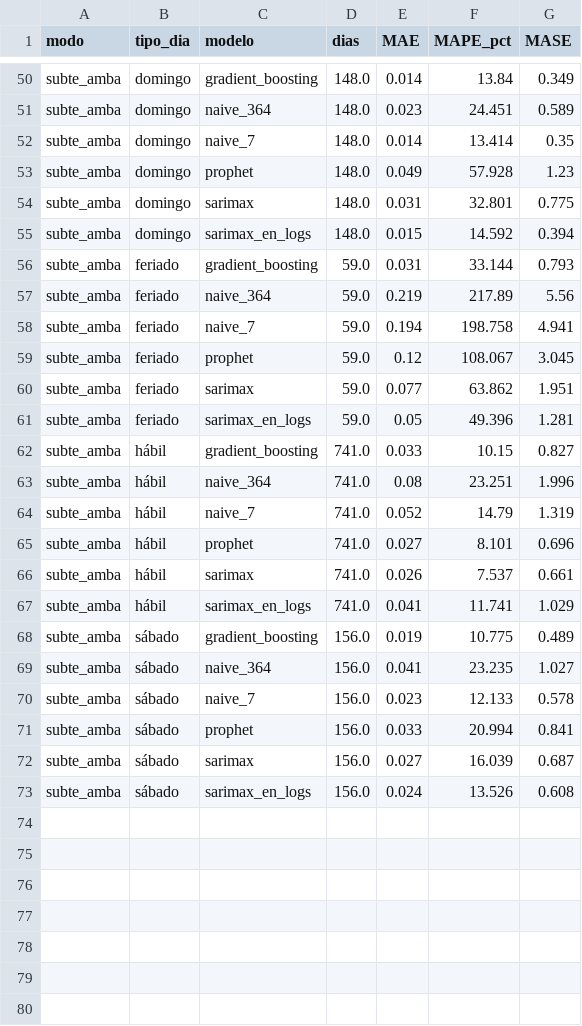
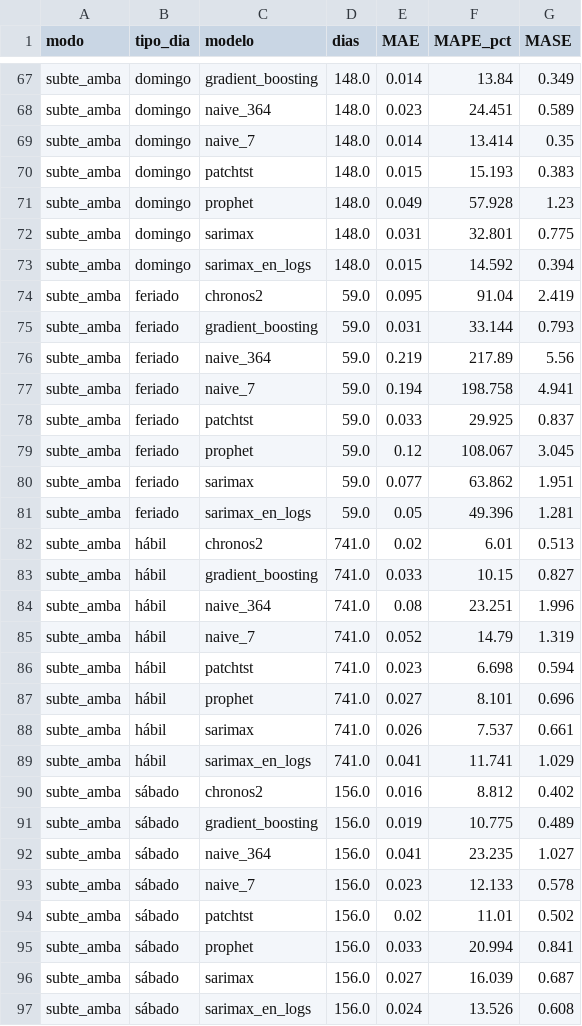
Before and after one commit to Arey14/sube-series-tiempo-amba, a CSV file: resultados/tablas/tabla_p2_modo_tipo_dia.csv, drawn as a sheet; only a part is shown, gaps mark what is left out; the diff covers the shown part only.

```diff
--- a/resultados/tablas/tabla_p2_modo_tipo_dia.csv
+++ b/resultados/tablas/tabla_p2_modo_tipo_dia.csv
@@ -52,2 +69,3 @@ subte_amba,domingo,naive_364,148.0,0.023,24.451,0.589
 subte_amba,domingo,naive_7,148.0,0.014,13.414,0.35
+subte_amba,domingo,patchtst,148.0,0.015,15.193,0.383
 subte_amba,domingo,prophet,148.0,0.049,57.928,1.23
@@ -55,2 +73,3 @@ subte_amba,domingo,sarimax,148.0,0.031,32.801,0.775
 subte_amba,domingo,sarimax_en_logs,148.0,0.015,14.592,0.394
+subte_amba,feriado,chronos2,59.0,0.095,91.04,2.419
 subte_amba,feriado,gradient_boosting,59.0,0.031,33.144,0.793
@@ -58,2 +77,3 @@ subte_amba,feriado,naive_364,59.0,0.219,217.89,5.56
 subte_amba,feriado,naive_7,59.0,0.194,198.758,4.941
+subte_amba,feriado,patchtst,59.0,0.033,29.925,0.837
 subte_amba,feriado,prophet,59.0,0.12,108.067,3.045
@@ -61,2 +81,3 @@ subte_amba,feriado,sarimax,59.0,0.077,63.862,1.951
 subte_amba,feriado,sarimax_en_logs,59.0,0.05,49.396,1.281
+subte_amba,hábil,chronos2,741.0,0.02,6.01,0.513
 subte_amba,hábil,gradient_boosting,741.0,0.033,10.15,0.827
@@ -64,2 +85,3 @@ subte_amba,hábil,naive_364,741.0,0.08,23.251,1.996
 subte_amba,hábil,naive_7,741.0,0.052,14.79,1.319
+subte_amba,hábil,patchtst,741.0,0.023,6.698,0.594
 subte_amba,hábil,prophet,741.0,0.027,8.101,0.696
@@ -67,2 +89,3 @@ subte_amba,hábil,sarimax,741.0,0.026,7.537,0.661
 subte_amba,hábil,sarimax_en_logs,741.0,0.041,11.741,1.029
+subte_amba,sábado,chronos2,156.0,0.016,8.812,0.402
 subte_amba,sábado,gradient_boosting,156.0,0.019,10.775,0.489
@@ -70,2 +93,3 @@ subte_amba,sábado,naive_364,156.0,0.041,23.235,1.027
 subte_amba,sábado,naive_7,156.0,0.023,12.133,0.578
+subte_amba,sábado,patchtst,156.0,0.02,11.01,0.502
 subte_amba,sábado,prophet,156.0,0.033,20.994,0.841
```
Also changed, not shown: 17 added rows elsewhere in this file, resultados/tablas/tabla_p2_hitos_errores.csv, resultados/tablas/tabla_p2_hitos_escenario.csv, 50 other files.
